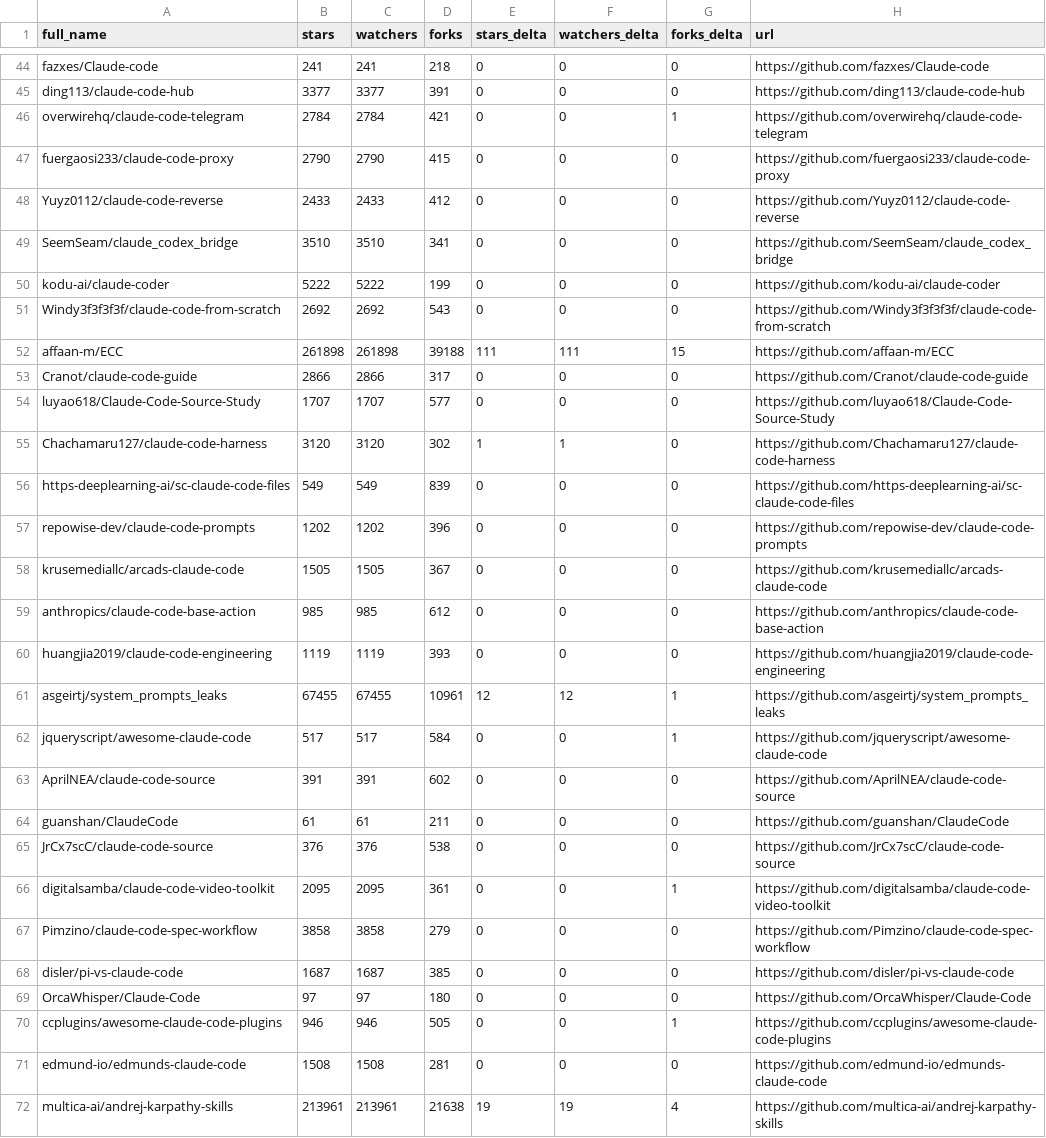
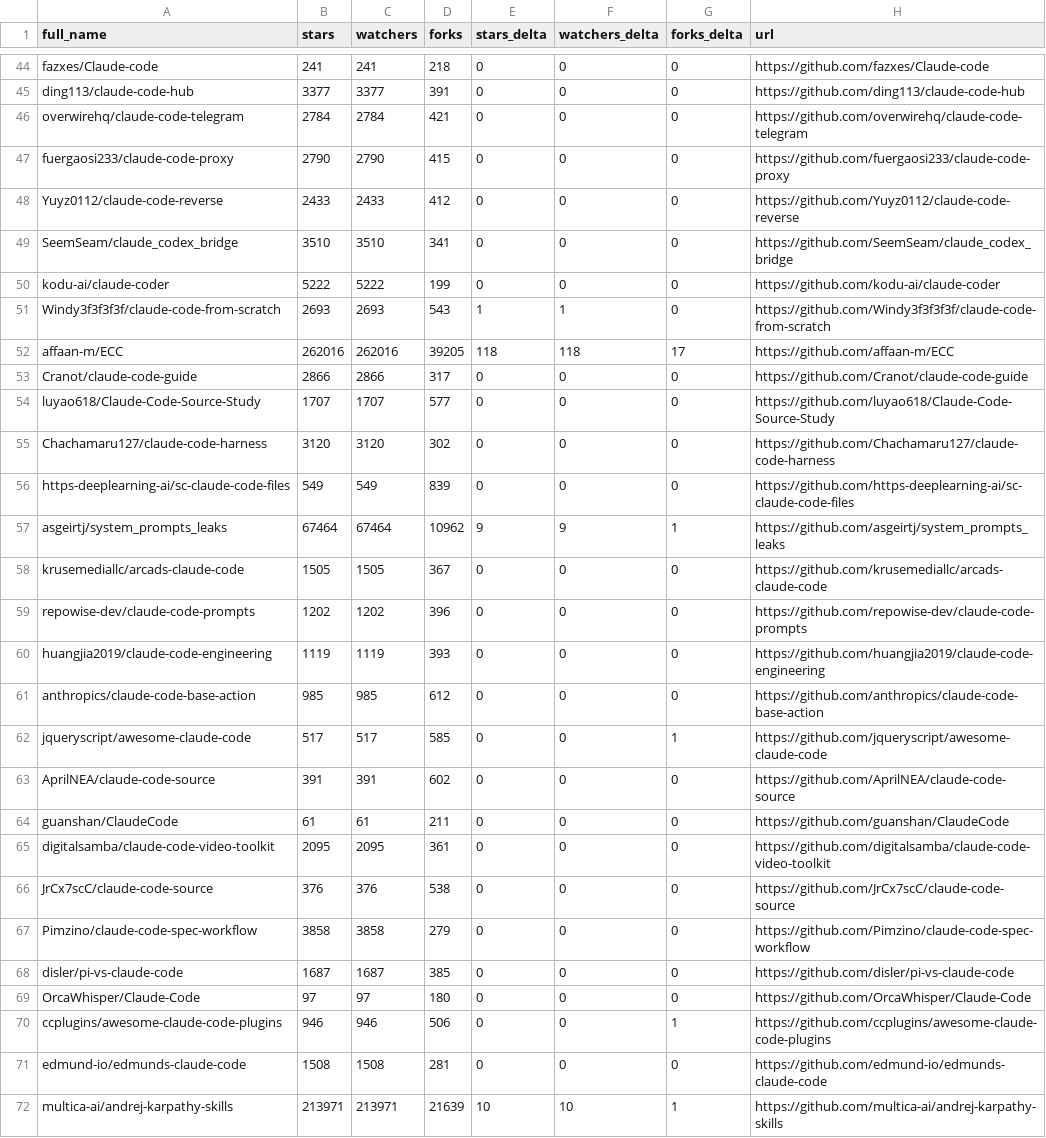
Before and after one commit to jarredh/awesome-claude-code, a CSV file: data/repo-ticker.csv, drawn as a sheet; only a part is shown, gaps mark what is left out; the diff covers the shown part only.

```diff
--- a/data/repo-ticker.csv
+++ b/data/repo-ticker.csv
@@ -45,3 +45,3 @@ fazxes/Claude-code,241,241,218,0,0,0,https://github.com/fazxes/Claude-code
 ding113/claude-code-hub,3377,3377,391,0,0,0,https://github.com/ding113/claude-code-hub
-overwirehq/claude-code-telegram,2784,2784,421,0,0,1,https://github.com/overwirehq/claude-code-telegram
+overwirehq/claude-code-telegram,2784,2784,421,0,0,0,https://github.com/overwirehq/claude-code-telegram
 fuergaosi233/claude-code-proxy,2790,2790,415,0,0,0,https://github.com/fuergaosi233/claude-code-proxy
@@ -50,18 +50,18 @@ SeemSeam/claude_codex_bridge,3510,3510,341,0,0,0,https://github.com/SeemSeam/cla
 kodu-ai/claude-coder,5222,5222,199,0,0,0,https://github.com/kodu-ai/claude-coder
-Windy3f3f3f3f/claude-code-from-scratch,2692,2692,543,0,0,0,https://github.com/Windy3f3f3f3f/claude-code-from-scratch
-affaan-m/ECC,261898,261898,39188,111,111,15,https://github.com/affaan-m/ECC
+Windy3f3f3f3f/claude-code-from-scratch,2693,2693,543,1,1,0,https://github.com/Windy3f3f3f3f/claude-code-from-scratch
+affaan-m/ECC,262016,262016,39205,118,118,17,https://github.com/affaan-m/ECC
 Cranot/claude-code-guide,2866,2866,317,0,0,0,https://github.com/Cranot/claude-code-guide
 luyao618/Claude-Code-Source-Study,1707,1707,577,0,0,0,https://github.com/luyao618/Claude-Code-Source-Study
-Chachamaru127/claude-code-harness,3120,3120,302,1,1,0,https://github.com/Chachamaru127/claude-code-harness
+Chachamaru127/claude-code-harness,3120,3120,302,0,0,0,https://github.com/Chachamaru127/claude-code-harness
 https-deeplearning-ai/sc-claude-code-files,549,549,839,0,0,0,https://github.com/https-deeplearning-ai/sc-claude-code-files
+asgeirtj/system_prompts_leaks,67464,67464,10962,9,9,1,https://github.com/asgeirtj/system_prompts_leaks
+krusemediallc/arcads-claude-code,1505,1505,367,0,0,0,https://github.com/krusemediallc/arcads-claude-code
 repowise-dev/claude-code-prompts,1202,1202,396,0,0,0,https://github.com/repowise-dev/claude-code-prompts
-krusemediallc/arcads-claude-code,1505,1505,367,0,0,0,https://github.com/krusemediallc/arcads-claude-code
+huangjia2019/claude-code-engineering,1119,1119,393,0,0,0,https://github.com/huangjia2019/claude-code-engineering
 anthropics/claude-code-base-action,985,985,612,0,0,0,https://github.com/anthropics/claude-code-base-action
-huangjia2019/claude-code-engineering,1119,1119,393,0,0,0,https://github.com/huangjia2019/claude-code-engineering
-asgeirtj/system_prompts_leaks,67455,67455,10961,12,12,1,https://github.com/asgeirtj/system_prompts_leaks
-jqueryscript/awesome-claude-code,517,517,584,0,0,1,https://github.com/jqueryscript/awesome-claude-code
+jqueryscript/awesome-claude-code,517,517,585,0,0,1,https://github.com/jqueryscript/awesome-claude-code
 AprilNEA/claude-code-source,391,391,602,0,0,0,https://github.com/AprilNEA/claude-code-source
 guanshan/ClaudeCode,61,61,211,0,0,0,https://github.com/guanshan/ClaudeCode
+digitalsamba/claude-code-video-toolkit,2095,2095,361,0,0,0,https://github.com/digitalsamba/claude-code-video-toolkit
 JrCx7scC/claude-code-source,376,376,538,0,0,0,https://github.com/JrCx7scC/claude-code-source
-digitalsamba/claude-code-video-toolkit,2095,2095,361,0,0,1,https://github.com/digitalsamba/claude-code-video-toolkit
 Pimzino/claude-code-spec-workflow,3858,3858,279,0,0,0,https://github.com/Pimzino/claude-code-spec-workflow
@@ -69,4 +69,4 @@ disler/pi-vs-claude-code,1687,1687,385,0,0,0,https://github.com/disler/pi-vs-cla
 OrcaWhisper/Claude-Code,97,97,180,0,0,0,https://github.com/OrcaWhisper/Claude-Code
-ccplugins/awesome-claude-code-plugins,946,946,505,0,0,1,https://github.com/ccplugins/awesome-claude-code-plugins
+ccplugins/awesome-claude-code-plugins,946,946,506,0,0,1,https://github.com/ccplugins/awesome-claude-code-plugins
 edmund-io/edmunds-claude-code,1508,1508,281,0,0,0,https://github.com/edmund-io/edmunds-claude-code
-multica-ai/andrej-karpathy-skills,213961,213961,21638,19,19,4,https://github.com/multica-ai/andrej-karpathy-skills
+multica-ai/andrej-karpathy-skills,213971,213971,21639,10,10,1,https://github.com/multica-ai/andrej-karpathy-skills
```
Also changed, not shown: 1 added row, 1 removed row, 1 moved row and 83 edited cells elsewhere in this file, 4 other files.
